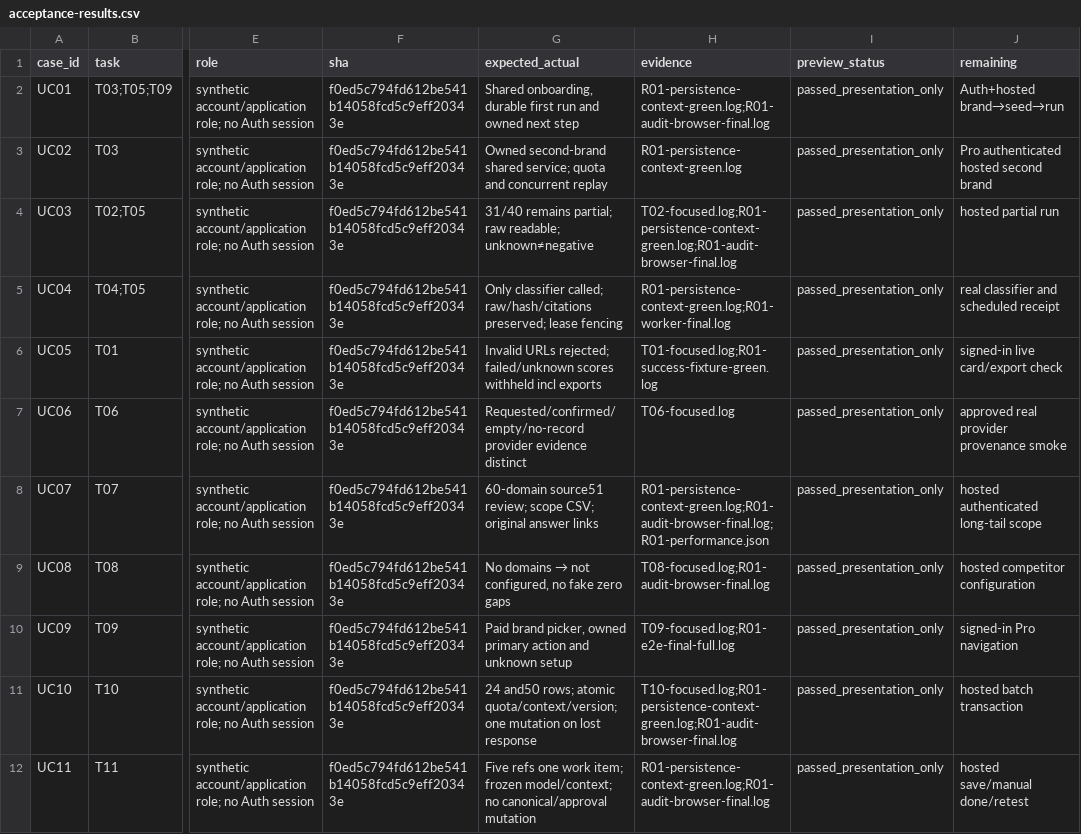
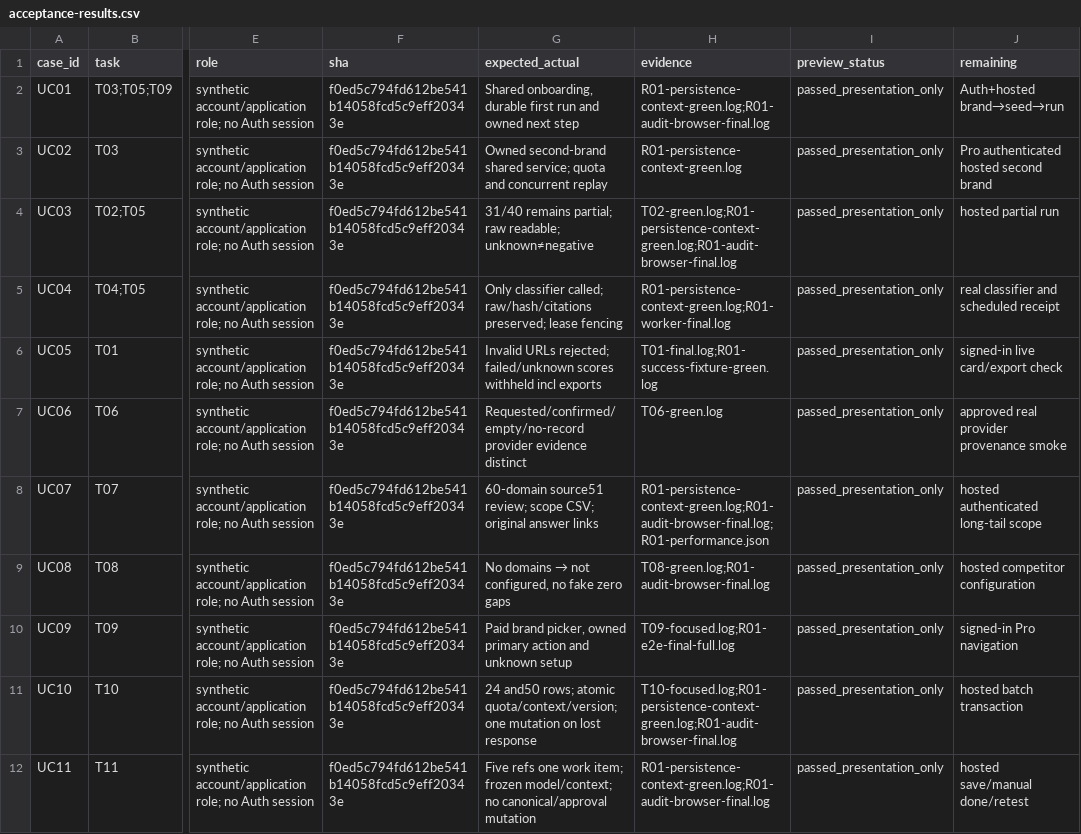
Before and after one commit to YNWAforever/aiso, a CSV file: docs/remediation/2026-10-11/acceptance-results.csv, drawn as a sheet; only a part is shown, gaps mark what is left out; the diff names each change by its address in the sheet, - before the commit and + after, or states it on an @@ line.

Commit message:
docs: resolve preserved evidence links and byte attestations

```diff
--- a/docs/remediation/2026-10-11/acceptance-results.csv
+++ b/docs/remediation/2026-10-11/acceptance-results.csv
-H4 (evidence): T02-focused.log;R01-persistence-context-green.log;R01-audit-browser-final.log
+H4 (evidence): T02-green.log;R01-persistence-context-green.log;R01-audit-browser-final.log
-H6 (evidence): T01-focused.log;R01-success-fixture-green.log
+H6 (evidence): T01-final.log;R01-success-fixture-green.log
-H7 (evidence): T06-focused.log
+H7 (evidence): T06-green.log
-H9 (evidence): T08-focused.log;R01-audit-browser-final.log
+H9 (evidence): T08-green.log;R01-audit-browser-final.log
```
Also changed, not shown: 3 other files.
